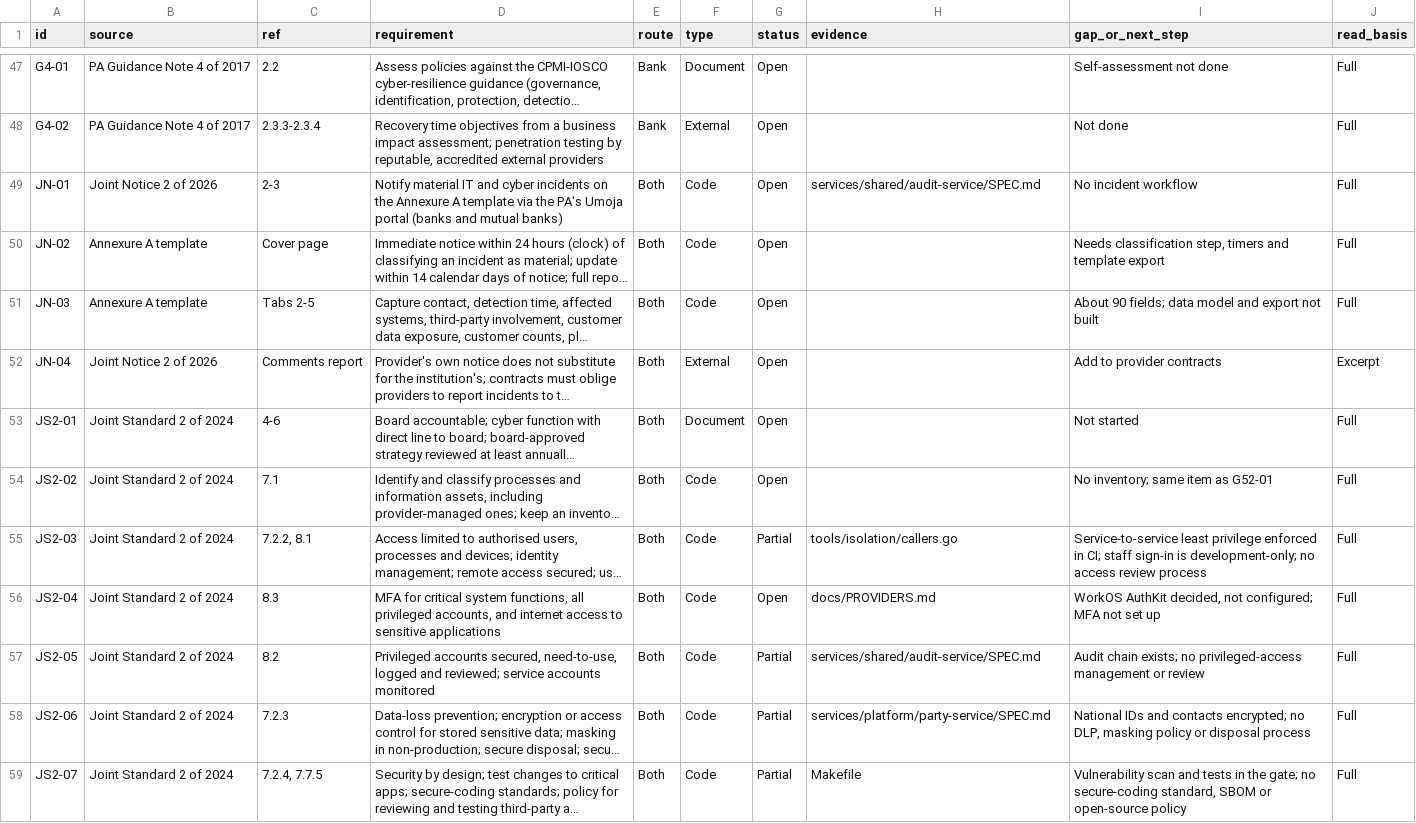
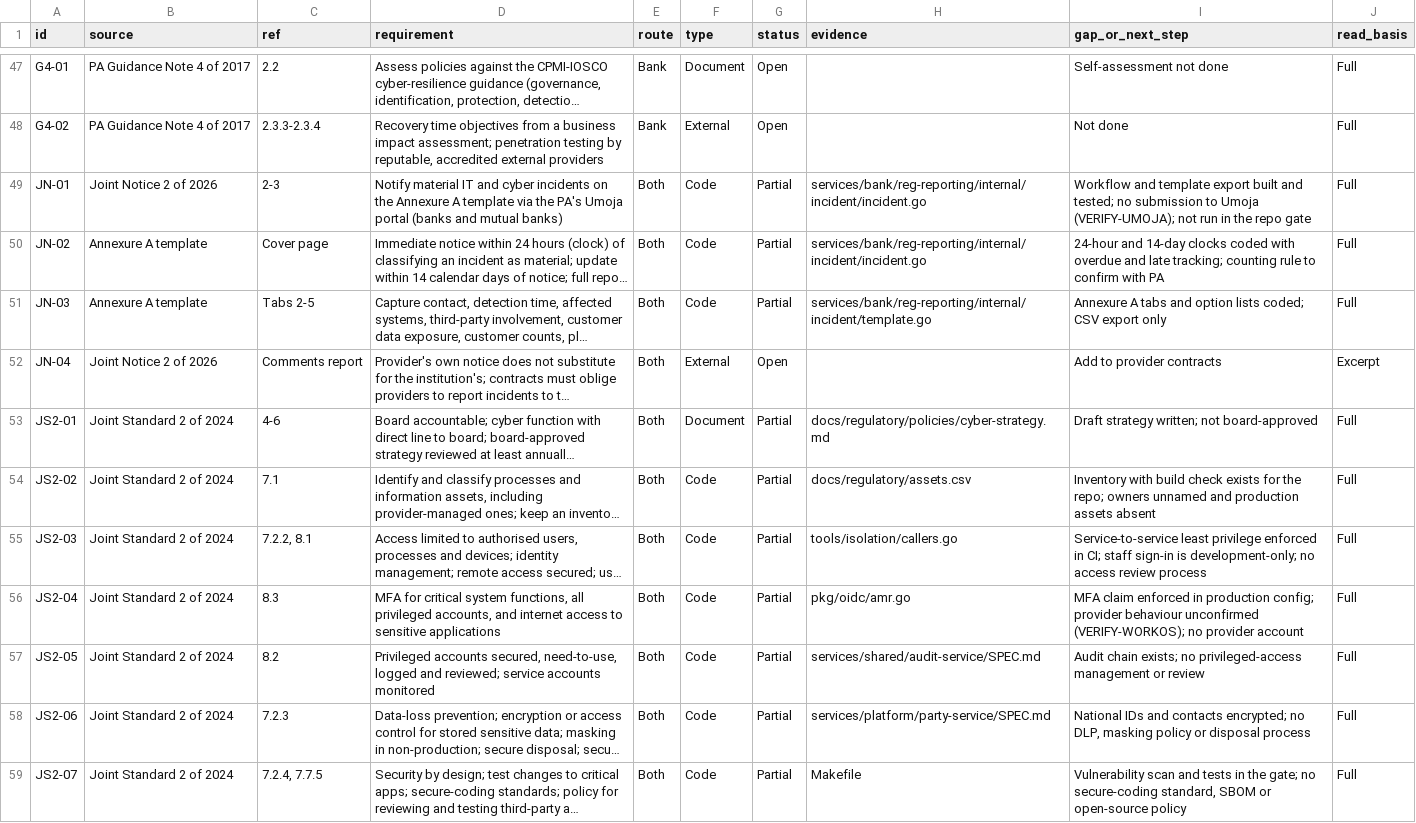
Before and after one commit to KHAYAAI/FORGE-MUTUAL, a CSV file: docs/regulatory/register.csv, drawn as a sheet; only a part is shown, gaps mark what is left out; long unchanged cells end in …; the diff covers the shown part only; the diff names each change by its address in the sheet, - before the commit and + after, or states it on an @@ line.

```diff
--- a/docs/regulatory/register.csv
+++ b/docs/regulatory/register.csv
-G49:G51 (status): Open
+G49:G51 (status): Partial
-H49 (evidence): services/shared/audit-service/SPEC.md
+H49 (evidence): services/bank/reg-reporting/internal/incident/incident.go
-I49 (gap_or_next_step): No incident workflow
+I49 (gap_or_next_step): Workflow and template export built and tested; no submission to Umoja (VERIFY-UMOJA); not run in the repo gate
-H50 (evidence): (empty)
+H50 (evidence): services/bank/reg-reporting/internal/incident/incident.go
-I50 (gap_or_next_step): Needs classification step, timers and template export
+I50 (gap_or_next_step): 24-hour and 14-day clocks coded with overdue and late tracking; counting rule to confirm with PA
-H51 (evidence): (empty)
+H51 (evidence): services/bank/reg-reporting/internal/incident/template.go
-I51 (gap_or_next_step): About 90 fields; data model and export not built
+I51 (gap_or_next_step): Annexure A tabs and option lists coded; CSV export only
-G53:G54 (status): Open
+G53:G54 (status): Partial
-H53 (evidence): (empty)
+H53 (evidence): docs/regulatory/policies/cyber-strategy.md
-I53 (gap_or_next_step): Not started
+I53 (gap_or_next_step): Draft strategy written; not board-approved
-H54 (evidence): (empty)
+H54 (evidence): docs/regulatory/assets.csv
-I54 (gap_or_next_step): No inventory; same item as G52-01
+I54 (gap_or_next_step): Inventory with build check exists for the repo; owners unnamed and production assets absent
-G56 (status): Open
+G56 (status): Partial
-H56 (evidence): docs/PROVIDERS.md
+H56 (evidence): pkg/oidc/amr.go
-I56 (gap_or_next_step): WorkOS AuthKit decided, not configured; MFA not set up
+I56 (gap_or_next_step): MFA claim enforced in production config; provider behaviour unconfirmed (VERIFY-WORKOS); no provider account
```
Also changed, not shown: 15 edited cells elsewhere in this file, 37 other files.
